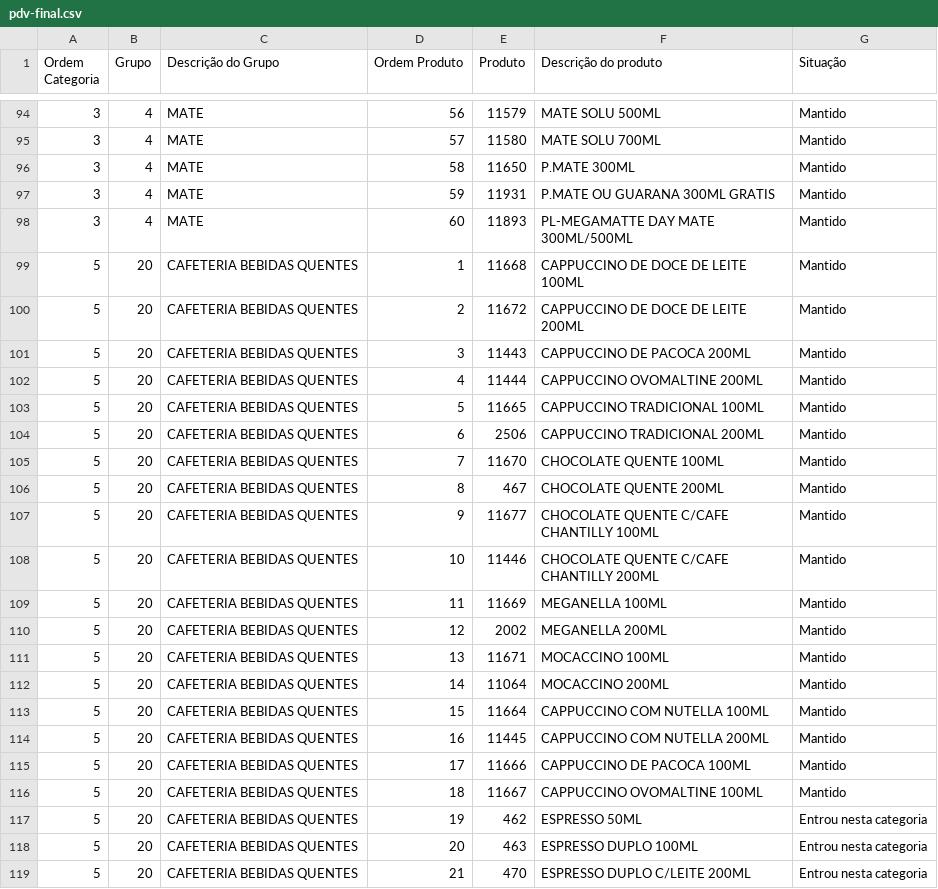
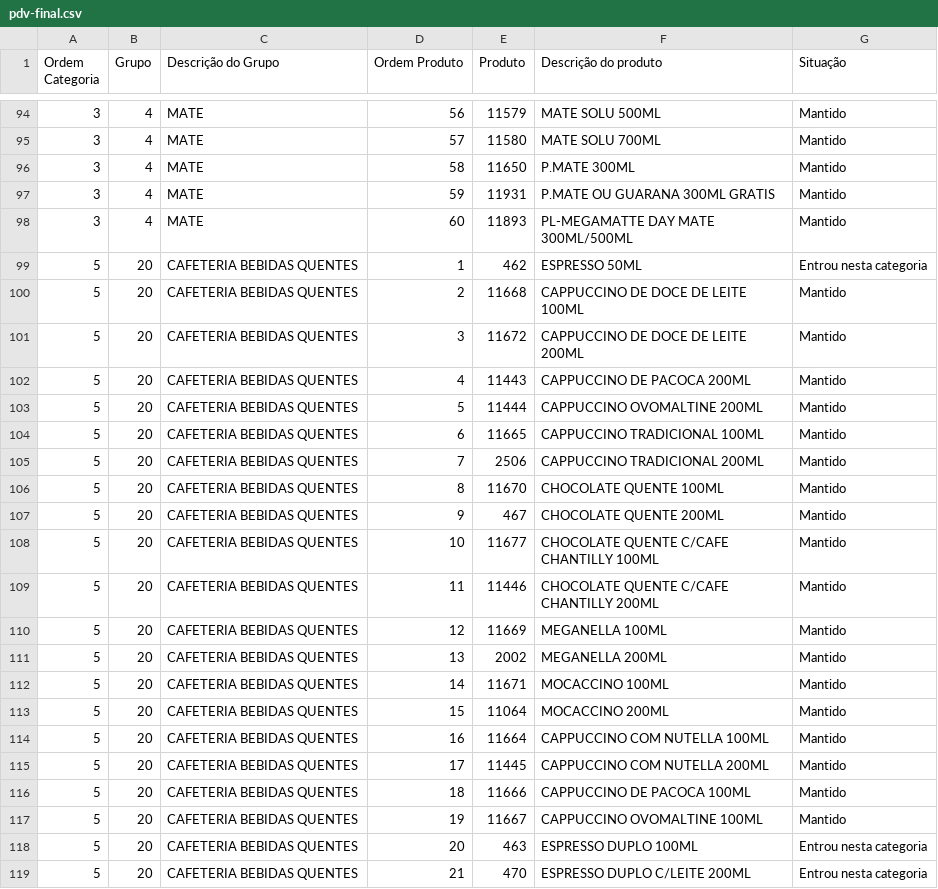
Before and after one commit to Ucasplayer/organizador-pdv-megamatte, a CSV file: data/pdv-final.csv, drawn as a sheet; only a part is shown, gaps mark what is left out.

Commit message:
Mudou a ordem dos produtos em CAFETERIA BEBIDAS QUENTES

```diff
--- a/data/pdv-final.csv
+++ b/data/pdv-final.csv
@@ -98,21 +98,21 @@
 "3";"4";"MATE";"60";"11893";"PL-MEGAMATTE DAY MATE 300ML/500ML";"Mantido"
-"5";"20";"CAFETERIA BEBIDAS QUENTES";"1";"11668";"CAPPUCCINO DE DOCE DE LEITE 100ML";"Mantido"
-"5";"20";"CAFETERIA BEBIDAS QUENTES";"2";"11672";"CAPPUCCINO DE DOCE DE LEITE 200ML";"Mantido"
-"5";"20";"CAFETERIA BEBIDAS QUENTES";"3";"11443";"CAPPUCCINO DE PACOCA 200ML";"Mantido"
-"5";"20";"CAFETERIA BEBIDAS QUENTES";"4";"11444";"CAPPUCCINO OVOMALTINE 200ML";"Mantido"
-"5";"20";"CAFETERIA BEBIDAS QUENTES";"5";"11665";"CAPPUCCINO TRADICIONAL 100ML";"Mantido"
-"5";"20";"CAFETERIA BEBIDAS QUENTES";"6";"2506";"CAPPUCCINO TRADICIONAL 200ML";"Mantido"
-"5";"20";"CAFETERIA BEBIDAS QUENTES";"7";"11670";"CHOCOLATE QUENTE 100ML";"Mantido"
-"5";"20";"CAFETERIA BEBIDAS QUENTES";"8";"467";"CHOCOLATE QUENTE 200ML";"Mantido"
-"5";"20";"CAFETERIA BEBIDAS QUENTES";"9";"11677";"CHOCOLATE QUENTE C/CAFE CHANTILLY 100ML";"Mantido"
-"5";"20";"CAFETERIA BEBIDAS QUENTES";"10";"11446";"CHOCOLATE QUENTE C/CAFE CHANTILLY 200ML";"Mantido"
-"5";"20";"CAFETERIA BEBIDAS QUENTES";"11";"11669";"MEGANELLA 100ML";"Mantido"
-"5";"20";"CAFETERIA BEBIDAS QUENTES";"12";"2002";"MEGANELLA 200ML";"Mantido"
-"5";"20";"CAFETERIA BEBIDAS QUENTES";"13";"11671";"MOCACCINO 100ML";"Mantido"
-"5";"20";"CAFETERIA BEBIDAS QUENTES";"14";"11064";"MOCACCINO 200ML";"Mantido"
-"5";"20";"CAFETERIA BEBIDAS QUENTES";"15";"11664";"CAPPUCCINO COM NUTELLA 100ML";"Mantido"
-"5";"20";"CAFETERIA BEBIDAS QUENTES";"16";"11445";"CAPPUCCINO COM NUTELLA 200ML";"Mantido"
-"5";"20";"CAFETERIA BEBIDAS QUENTES";"17";"11666";"CAPPUCCINO DE PACOCA 100ML";"Mantido"
-"5";"20";"CAFETERIA BEBIDAS QUENTES";"18";"11667";"CAPPUCCINO OVOMALTINE 100ML";"Mantido"
-"5";"20";"CAFETERIA BEBIDAS QUENTES";"19";"462";"ESPRESSO 50ML";"Entrou nesta categoria"
+"5";"20";"CAFETERIA BEBIDAS QUENTES";"1";"462";"ESPRESSO 50ML";"Entrou nesta categoria"
+"5";"20";"CAFETERIA BEBIDAS QUENTES";"2";"11668";"CAPPUCCINO DE DOCE DE LEITE 100ML";"Mantido"
+"5";"20";"CAFETERIA BEBIDAS QUENTES";"3";"11672";"CAPPUCCINO DE DOCE DE LEITE 200ML";"Mantido"
+"5";"20";"CAFETERIA BEBIDAS QUENTES";"4";"11443";"CAPPUCCINO DE PACOCA 200ML";"Mantido"
+"5";"20";"CAFETERIA BEBIDAS QUENTES";"5";"11444";"CAPPUCCINO OVOMALTINE 200ML";"Mantido"
+"5";"20";"CAFETERIA BEBIDAS QUENTES";"6";"11665";"CAPPUCCINO TRADICIONAL 100ML";"Mantido"
+"5";"20";"CAFETERIA BEBIDAS QUENTES";"7";"2506";"CAPPUCCINO TRADICIONAL 200ML";"Mantido"
+"5";"20";"CAFETERIA BEBIDAS QUENTES";"8";"11670";"CHOCOLATE QUENTE 100ML";"Mantido"
+"5";"20";"CAFETERIA BEBIDAS QUENTES";"9";"467";"CHOCOLATE QUENTE 200ML";"Mantido"
+"5";"20";"CAFETERIA BEBIDAS QUENTES";"10";"11677";"CHOCOLATE QUENTE C/CAFE CHANTILLY 100ML";"Mantido"
+"5";"20";"CAFETERIA BEBIDAS QUENTES";"11";"11446";"CHOCOLATE QUENTE C/CAFE CHANTILLY 200ML";"Mantido"
+"5";"20";"CAFETERIA BEBIDAS QUENTES";"12";"11669";"MEGANELLA 100ML";"Mantido"
+"5";"20";"CAFETERIA BEBIDAS QUENTES";"13";"2002";"MEGANELLA 200ML";"Mantido"
+"5";"20";"CAFETERIA BEBIDAS QUENTES";"14";"11671";"MOCACCINO 100ML";"Mantido"
+"5";"20";"CAFETERIA BEBIDAS QUENTES";"15";"11064";"MOCACCINO 200ML";"Mantido"
+"5";"20";"CAFETERIA BEBIDAS QUENTES";"16";"11664";"CAPPUCCINO COM NUTELLA 100ML";"Mantido"
+"5";"20";"CAFETERIA BEBIDAS QUENTES";"17";"11445";"CAPPUCCINO COM NUTELLA 200ML";"Mantido"
+"5";"20";"CAFETERIA BEBIDAS QUENTES";"18";"11666";"CAPPUCCINO DE PACOCA 100ML";"Mantido"
+"5";"20";"CAFETERIA BEBIDAS QUENTES";"19";"11667";"CAPPUCCINO OVOMALTINE 100ML";"Mantido"
 "5";"20";"CAFETERIA BEBIDAS QUENTES";"20";"463";"ESPRESSO DUPLO 100ML";"Entrou nesta categoria"
```
Also changed, not shown: 2 other files.
